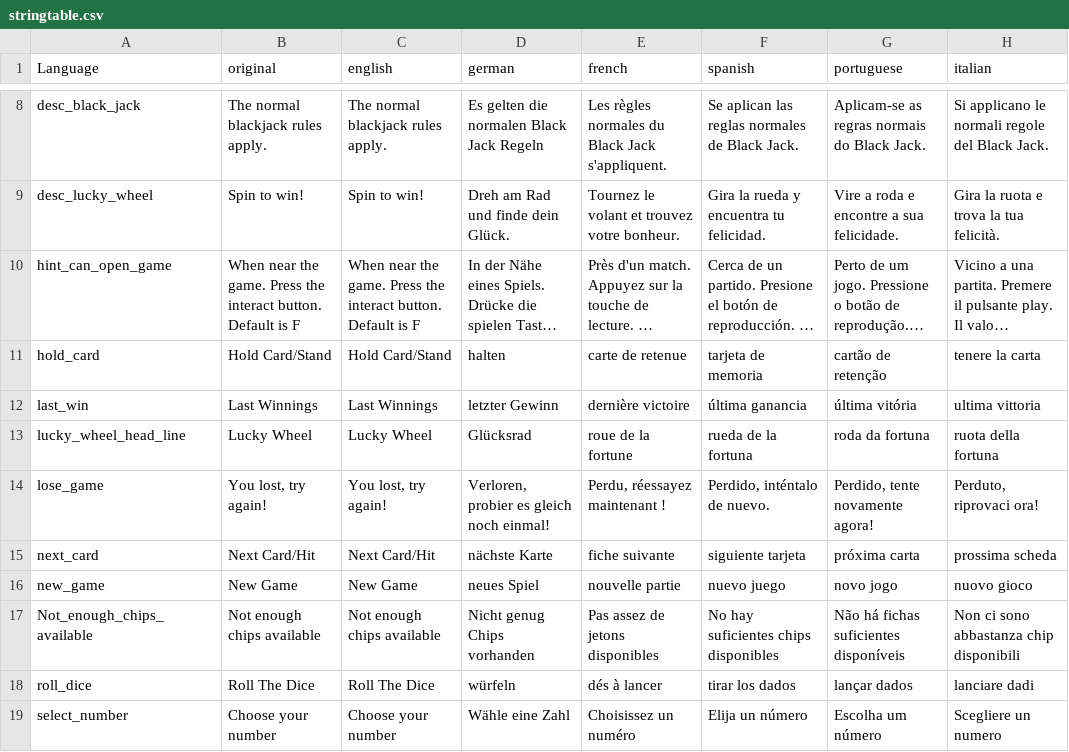
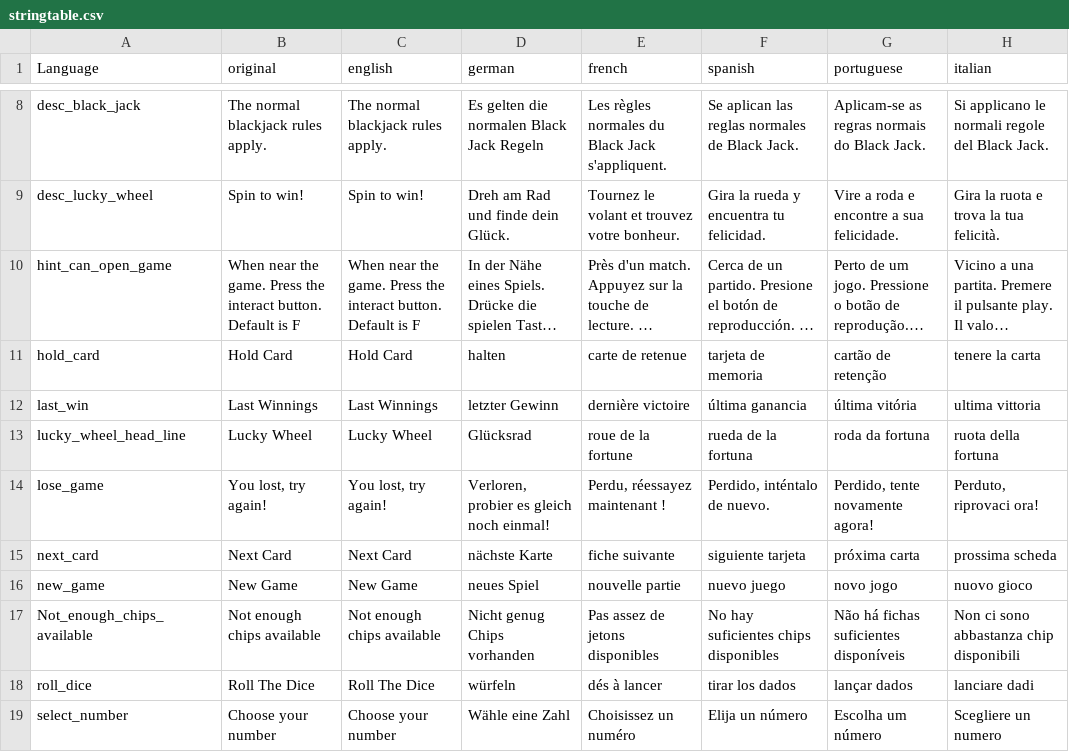
Before and after one commit to ihr-it-projekt/dayzcasino, a CSV file: stringtable.csv, drawn as a sheet; only a part is shown, gaps mark what is left out; long unchanged cells end in …; the diff names each change by its address in the sheet, - before the commit and + after, or states it on an @@ line.

Commit message:
update

```diff
--- a/stringtable.csv
+++ b/stringtable.csv
-B11 (original): Hold Card/Stand
+B11 (original): Hold Card
-C11 (english): Hold Card/Stand
+C11 (english): Hold Card
-B15 (original): Next Card/Hit
+B15 (original): Next Card
-C15 (english): Next Card/Hit
+C15 (english): Next Card
```
